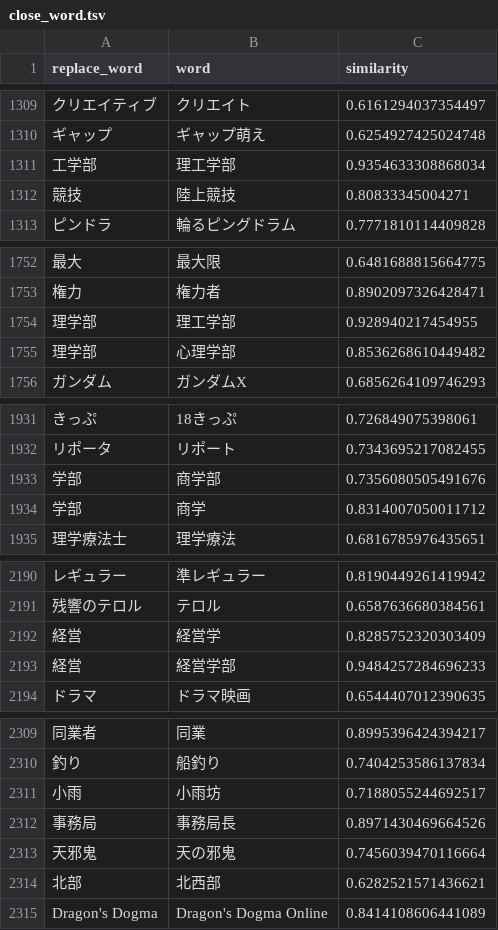
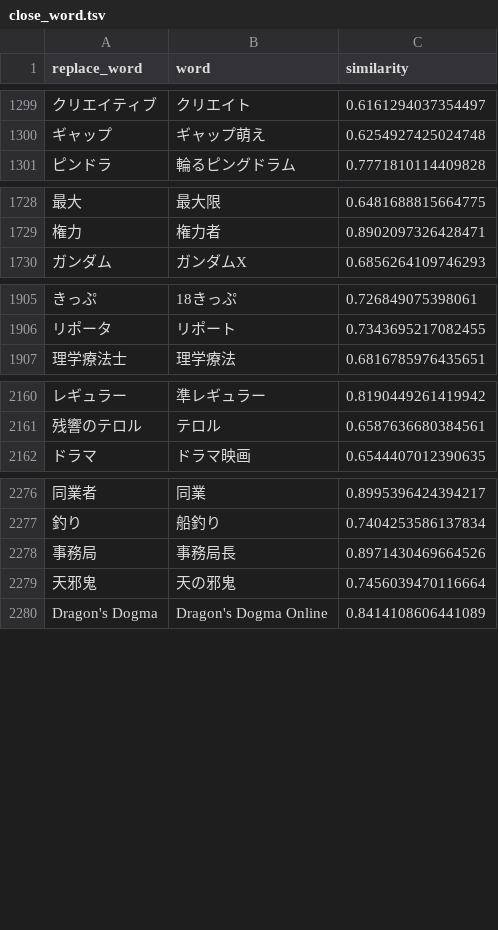
Before and after one commit to maomao905/fun2vec, a TSV file: data/close_word.tsv, drawn as a sheet; only a part is shown, gaps mark what is left out; removed rows and columns are numbered as before the commit, all else as after; the diff covers the shown part only; the diff names each change by its address in the sheet, - before the commit and + after, or states it on an @@ line.

```diff
--- a/data/close_word.tsv
+++ b/data/close_word.tsv
-row 1311: 工学部 | 理工学部 | 0.9354633308868034
-row 1312: 競技 | 陸上競技 | 0.80833345004271
-row 1754: 理学部 | 理工学部 | 0.928940217454955
-row 1755: 理学部 | 心理学部 | 0.8536268610449482
-row 1933: 学部 | 商学部 | 0.7356080505491676
-row 1934: 学部 | 商学 | 0.8314007050011712
-row 2192: 経営 | 経営学 | 0.8285752320303409
-row 2193: 経営 | 経営学部 | 0.9484257284696233
-row 2311: 小雨 | 小雨坊 | 0.7188055244692517
-row 2314: 北部 | 北西部 | 0.6282521571436621
```
Also changed, not shown: 3 added rows, 29 removed rows and 6 edited cells elsewhere in this file, data/close_word_original.tsv, data/original_dict.csv, 1 other file.
